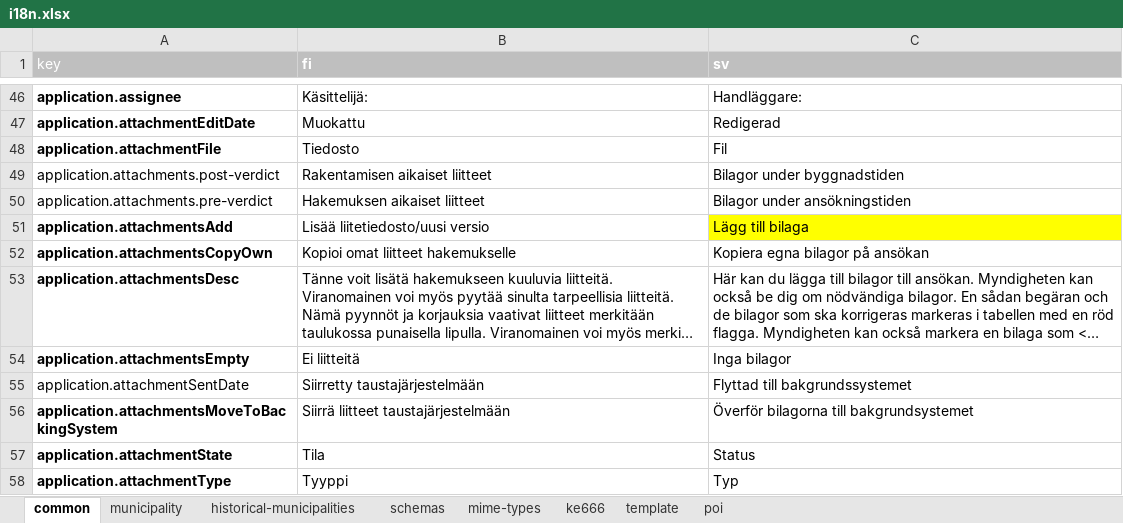
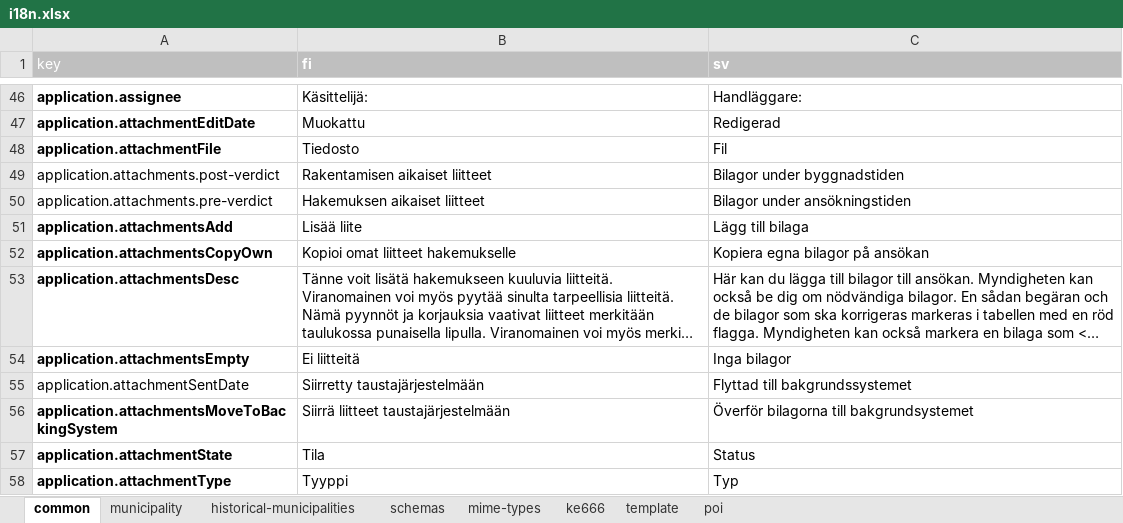
Before and after one commit to lupapiste/lupapiste, an Excel workbook: resources/i18n.xlsx, sheet common, drawn as a sheet; only a part is shown, gaps mark what is left out; long unchanged cells end in …; values as stored, in another font and other column widths than the file's, no borders; conditional formats not drawn; the diff names each change by its address in the sheet, - before the commit and + after, or states it on an @@ line.

```diff
--- a/resources/i18n.xlsx (sheet common)
+++ b/resources/i18n.xlsx (sheet common)
-B51 (fi): Lisää liitetiedosto/uusi versio
+B51 (fi): Lisää liite
-C51 fill: #FFFF00
+C51 fill: none
```
Also changed, not shown: 2 other files.
